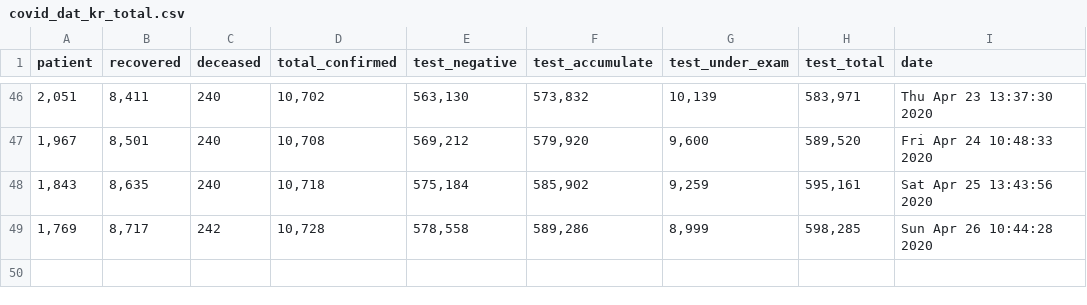
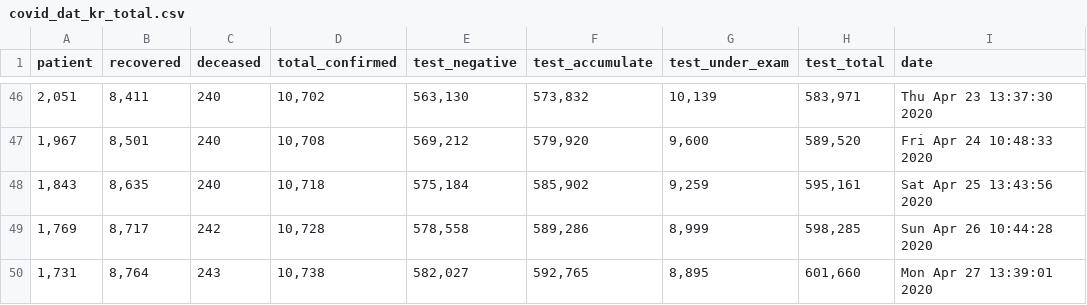
Before and after one commit to KKodiac/Covid19_Stats, a CSV file: Covid19/Data/Korea/covid_dat_kr_total.csv, drawn as a sheet; only a part is shown, gaps mark what is left out; the diff names each change by its address in the sheet, - before the commit and + after, or states it on an @@ line.

```diff
--- a/Covid19/Data/Korea/covid_dat_kr_total.csv
+++ b/Covid19/Data/Korea/covid_dat_kr_total.csv
+row 50: 1,731 | 8,764 | 243 | 10,738 | 582,027 | 592,765 | 8,895 | 601,660 | Mon Apr 27 13:39:01 2020
```
Also changed, not shown: Covid19/Data/Korea/covid_dat_kr_region.csv, Covid19/Data/Korea/covid_dat_seoul.csv, 4 other files.
